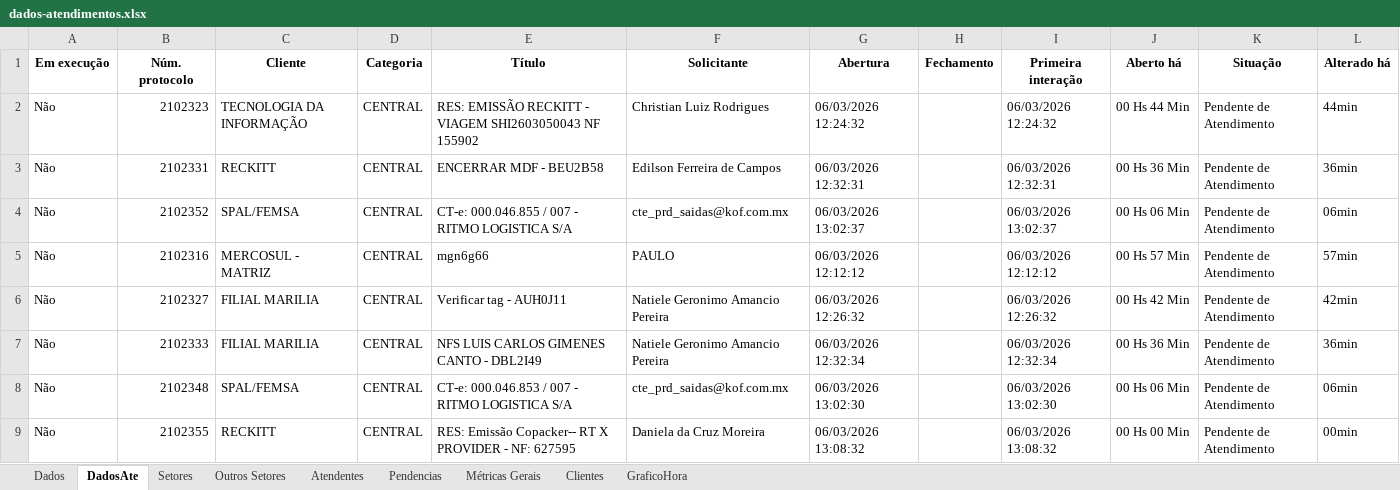
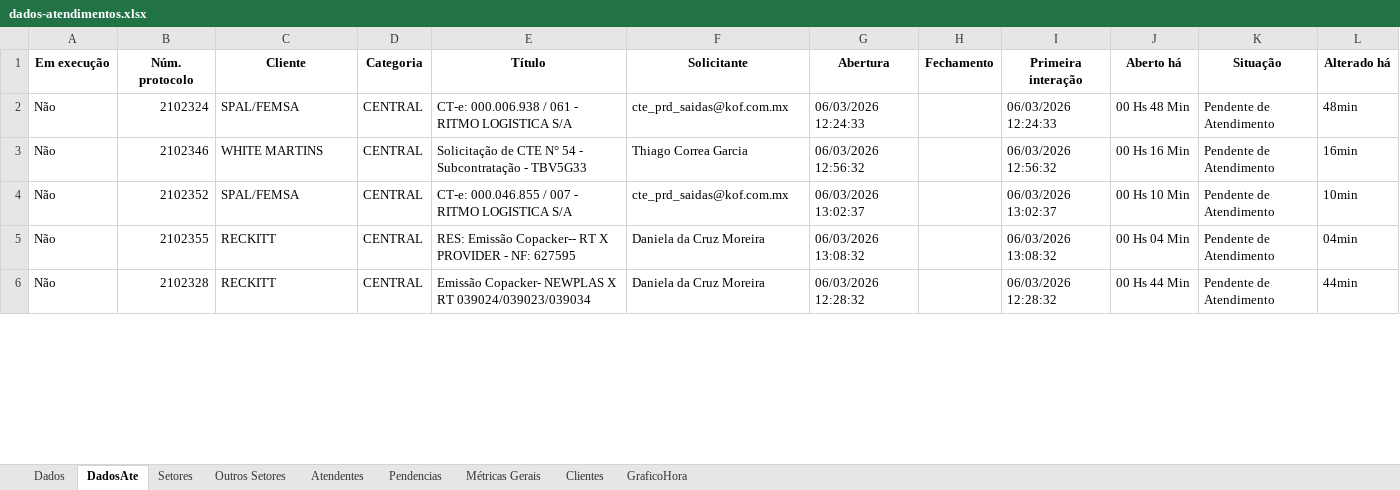
Before and after one commit to GabrielSilvaRit/Excel-painel, an Excel workbook: dados-atendimentos.xlsx, sheet DadosAte, drawn as a sheet; only a part is shown; values as stored, in another font and other column widths than the file's, no borders; removed rows and columns are numbered as before the commit, all else as after; the diff covers the shown part only; the diff names each change by its address in the sheet, - before the commit and + after, or states it on an @@ line.

```diff
--- a/dados-atendimentos.xlsx (sheet DadosAte)
+++ b/dados-atendimentos.xlsx (sheet DadosAte)
-B2 (Núm. protocolo): 2102323
+B2 (Núm. protocolo): 2102324
-C2 (Cliente): TECNOLOGIA DA INFORMAÇÃO
+C2 (Cliente): SPAL/FEMSA
-E2 (Título): RES: EMISSÃO RECKITT - VIAGEM SHI2603050043 NF 155902
+E2 (Título): CT-e: 000.006.938 / 061 - RITMO LOGISTICA S/A
-F2 (Solicitante): Christian Luiz Rodrigues
+F2 (Solicitante): cte_prd_saidas@kof.com.mx
-G2 (Abertura): 06/03/2026 12:24:32
+G2 (Abertura): 06/03/2026 12:24:33
-I2 (Primeira interação): 06/03/2026 12:24:32
+I2 (Primeira interação): 06/03/2026 12:24:33
-J2 (Aberto há): 00 Hs 44 Min
+J2 (Aberto há): 00 Hs 48 Min
-L2 (Alterado há): 44min
+L2 (Alterado há): 48min
-B3 (Núm. protocolo): 2102331
+B3 (Núm. protocolo): 2102346
-C3 (Cliente): RECKITT
+C3 (Cliente): WHITE MARTINS
-E3 (Título): ENCERRAR MDF - BEU2B58
+E3 (Título): Solicitação de CTE N° 54 - Subcontratação - TBV5G33
-F3 (Solicitante): Edilson Ferreira de Campos
+F3 (Solicitante): Thiago Correa Garcia
-G3 (Abertura): 06/03/2026 12:32:31
+G3 (Abertura): 06/03/2026 12:56:32
-I3 (Primeira interação): 06/03/2026 12:32:31
+I3 (Primeira interação): 06/03/2026 12:56:32
-J3 (Aberto há): 00 Hs 36 Min
+J3 (Aberto há): 00 Hs 16 Min
-L3 (Alterado há): 36min
+L3 (Alterado há): 16min
-J4 (Aberto há): 00 Hs 06 Min
+J4 (Aberto há): 00 Hs 10 Min
-L4 (Alterado há): 06min
+L4 (Alterado há): 10min
-row 5: Não | 2102316 | MERCOSUL - MATRIZ | CENTRAL | mgn6g66 | PAULO | 06/03/2026 12:12:12 |  | 06/03/2026 12:12:12 | 00 Hs 57 Min | Pendente de Atendimento | 57min
-row 6: Não | 2102327 | FILIAL MARILIA | CENTRAL | Verificar tag - AUH0J11 | Natiele Geronimo Amancio Pereira | 06/03/2026 12:26:32 |  | 06/03/2026 12:26:32 | 00 Hs 42 Min | Pendente de Atendimento | 42min
-row 7: Não | 2102333 | FILIAL MARILIA | CENTRAL | NFS LUIS CARLOS GIMENES CANTO - DBL2I49 | Natiele Geronimo Amancio Pereira | 06/03/2026 12:32:34 |  | 06/03/2026 12:32:34 | 00 Hs 36 Min | Pendente de Atendimento | 36min
-row 8: Não | 2102348 | SPAL/FEMSA | CENTRAL | CT-e: 000.046.853 / 007 - RITMO LOGISTICA S/A | cte_prd_saidas@kof.com.mx | 06/03/2026 13:02:30 |  | 06/03/2026 13:02:30 | 00 Hs 06 Min | Pendente de Atendimento | 06min
-J5 (Aberto há): 00 Hs 00 Min
+J5 (Aberto há): 00 Hs 04 Min
-L5 (Alterado há): 00min
+L5 (Alterado há): 04min
+row 6: Não | 2102328 | RECKITT | CENTRAL | Emissão Copacker- NEWPLAS X RT 039024/039023/039034 | Daniela da Cruz Moreira | 06/03/2026 12:28:32 |  | 06/03/2026 12:28:32 | 00 Hs 44 Min | Pendente de Atendimento | 44min
```
Also changed, not shown: 14 added rows, 10 removed rows and 73 edited cells elsewhere in this sheet, sheet Dados, sheet Setores, sheet Métricas Gerais, sheet Atendentes, sheet Clientes, sheet GraficoHora.
